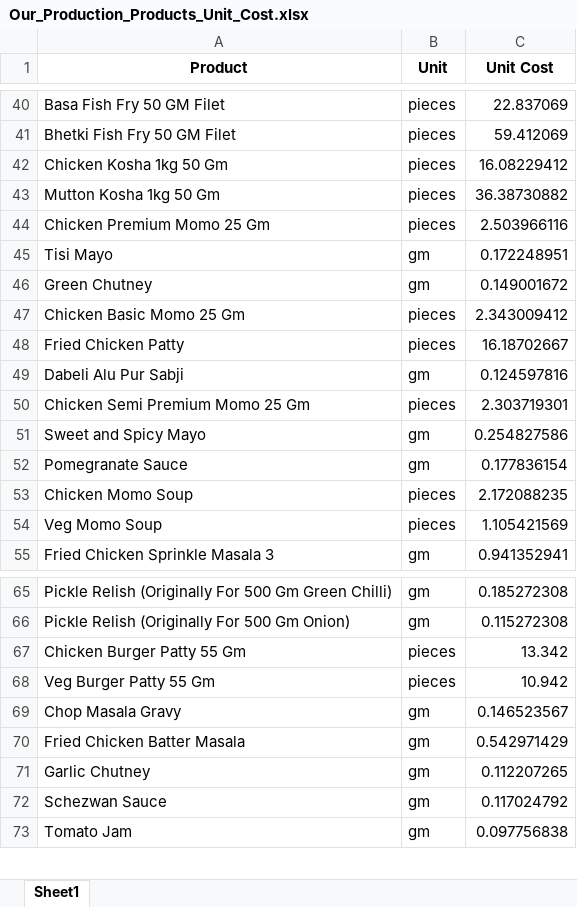
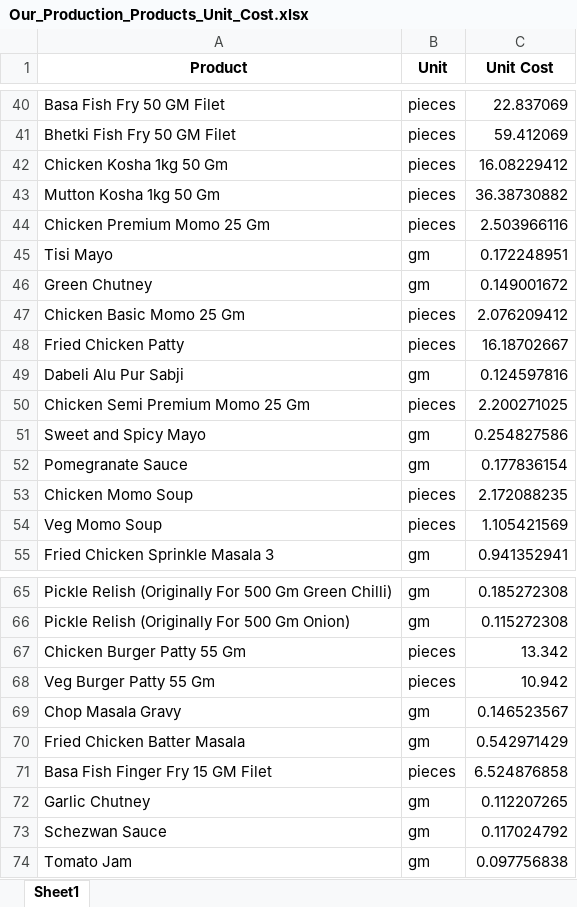
Before and after one commit to debarshiMondal/production_recipe_management_tool, an Excel workbook: production_recipe_management_tool_v1.1/data/Unit_Cost/Our_Production_Products_Unit_Cost.xlsx, sheet Sheet1, drawn as a sheet; only a part is shown, gaps mark what is left out; values as stored, in another font and other column widths than the file's, no borders; the diff names each change by its address in the sheet, - before the commit and + after, or states it on an @@ line.

```diff
--- a/production_recipe_management_tool_v1.1/data/Unit_Cost/Our_Production_Products_Unit_Cost.xlsx (sheet Sheet1)
+++ b/production_recipe_management_tool_v1.1/data/Unit_Cost/Our_Production_Products_Unit_Cost.xlsx (sheet Sheet1)
-C47 (Unit Cost): 2.343009412
+C47 (Unit Cost): 2.076209412
-C50 (Unit Cost): 2.303719301
+C50 (Unit Cost): 2.200271025
+row 71: Basa Fish Finger Fry 15 GM Filet | pieces | 6.524876858
```
Also changed, not shown: production_recipe_management_tool_v1.1/data/Own_Production_Products_List.xlsx, production_recipe_management_tool_v1.1/data/Recipes/250_pieces_Chicken Basic Momo 25 Gm.xlsx, 1 other file.
